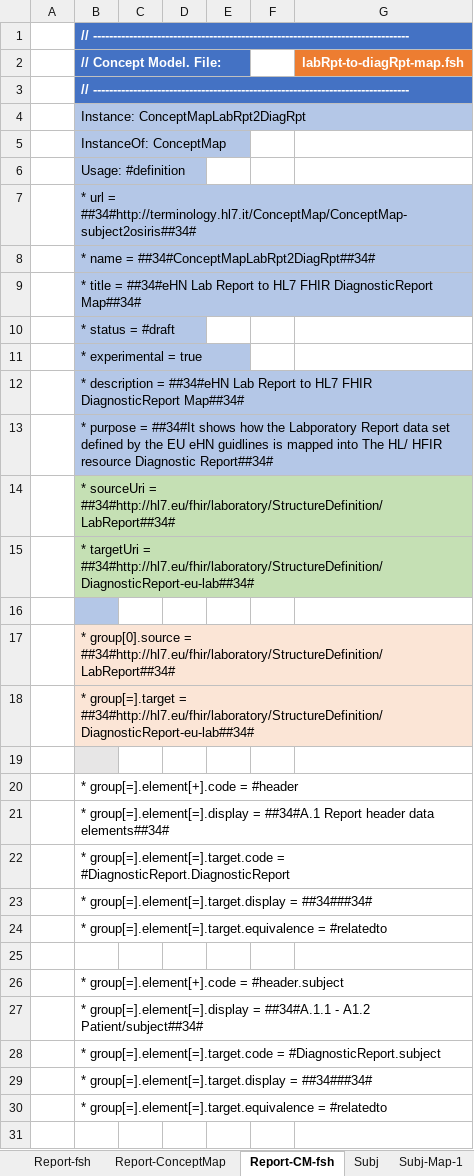
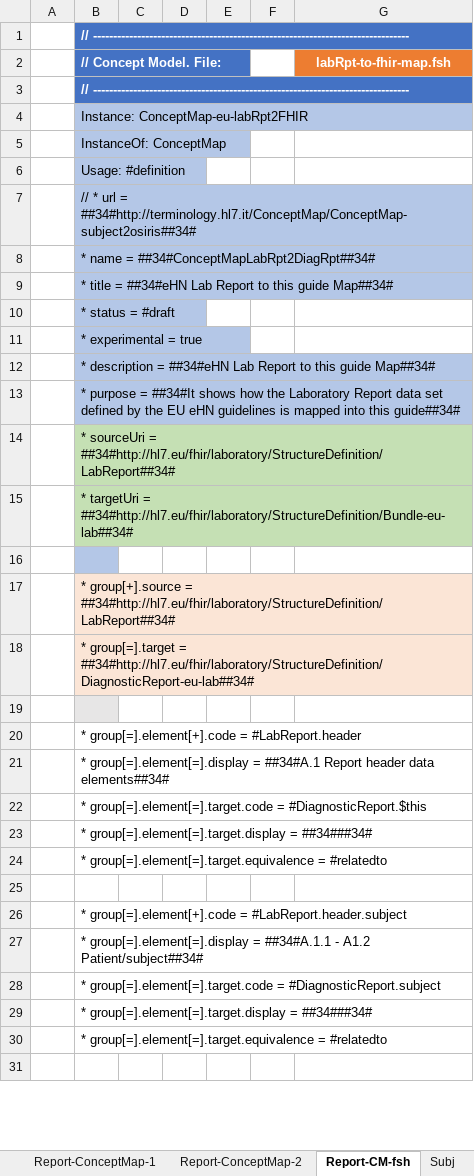
Before and after one commit to hl7-eu/laboratory, an Excel workbook: src-models/eulab-model-maps.xlsm, sheet Report-CM-fsh, drawn as a sheet; only a part is shown; values as stored, in another font and other column widths than the file's, no borders; charts and pictures not drawn; the diff covers the shown part only; the diff names each change by its address in the sheet, - before the commit and + after, or states it on an @@ line.

Commit message:
ConceptMap updated

```diff
--- a/src-models/eulab-model-maps.xlsm (sheet Report-CM-fsh)
+++ b/src-models/eulab-model-maps.xlsm (sheet Report-CM-fsh)
-sheet tab: Report-ConceptMap
+sheet tab: Report-ConceptMap-1
+sheet tab: Report-ConceptMap-2
-G2: labRpt-to-diagRpt-map.fsh
+G2: labRpt-to-fhir-map.fsh
-B4 (// Concept Model. File:): Instance: ConceptMapLabRpt2DiagRpt
+B4 (// Concept Model. File:): Instance: ConceptMap-eu-labRpt2FHIR
-B7 (// Concept Model. File:): * url…
+B7 (// Concept Model. File:): // * url…
-B9 (// Concept Model. File:): …Report to HL7 FHIR DiagnosticReport Map##34#
+B9 (// Concept Model. File:): …Report to this guide Map##34#
-B12 (// Concept Model. File:): …Report to HL7 FHIR DiagnosticReport Map##34#
+B12 (// Concept Model. File:): …Report to this guide Map##34#
-B13 (// Concept Model. File:): …how the Labporatory Report data set defined by the EU eHN guidlines is mapped into The HL/ HFIR resource Diagnostic Report##34#
+B13 (// Concept Model. File:): …how the Laboratory Report data set defined by the EU eHN guidelines is mapped into this guide##34#
-B15 (// Concept Model. File:): …targetUri = ##34#http://hl7.eu/fhir/laboratory/StructureDefinition/DiagnosticReport-eu-lab##34#
+B15 (// Concept Model. File:): …targetUri = ##34#http://hl7.eu/fhir/laboratory/StructureDefinition/Bundle-eu-lab##34#
-B17 (// Concept Model. File:): * group[0].source = ##34#http://hl7.eu/fhir/laboratory/StructureDefinition/LabReport##34#
+B17 (// Concept Model. File:): * group[+].source = ##34#http://hl7.eu/fhir/laboratory/StructureDefinition/LabReport##34#
-B20 (// Concept Model. File:): * group[=].element[+].code = #header
+B20 (// Concept Model. File:): * group[=].element[+].code = #LabReport.header
-B22 (// Concept Model. File:): …group[=].element[=].target.code = #DiagnosticReport.DiagnosticReport
+B22 (// Concept Model. File:): …group[=].element[=].target.code = #DiagnosticReport.$this
-B26 (// Concept Model. File:): …group[=].element[+].code = #header.subject
+B26 (// Concept Model. File:): …group[=].element[+].code = #LabReport.header.subject
```
Also changed, not shown: 130 added rows, 2 removed rows, 4 moved rows and 19 edited cells elsewhere in this sheet, sheet Report-ConceptMap-1, formulas that keep their value, charts or pictures, 4 other files.
